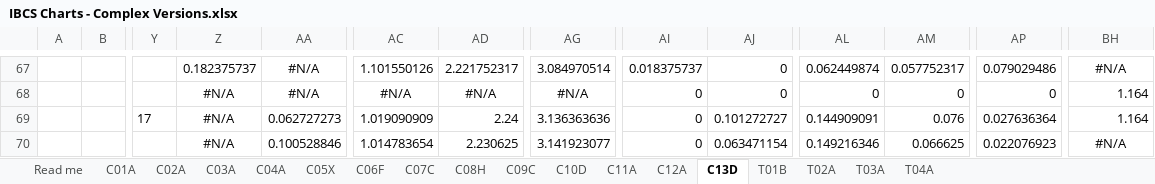
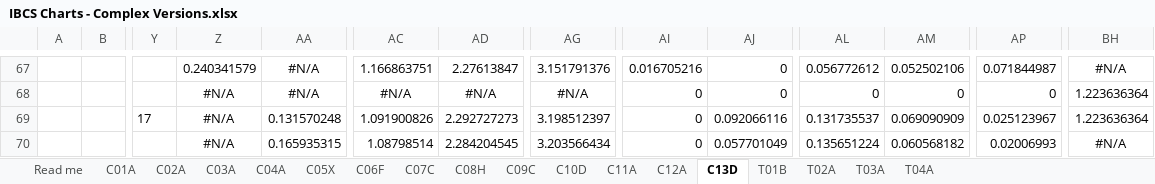
Before and after one commit to wfphillips128/Notation-Charts-for-Excel-via-Claude-Skill, an Excel workbook: workbooks/IBCS Charts - Complex Versions.xlsx, sheet C13D, drawn as a sheet; only a part is shown, gaps mark what is left out; values as stored, in another font and other column widths than the file's, no borders; charts and pictures not drawn; the diff covers the shown part only; the diff names each change by its address in the sheet, - before the commit and + after, or states it on an @@ line.

```diff
--- a/workbooks/IBCS Charts - Complex Versions.xlsx (sheet C13D)
+++ b/workbooks/IBCS Charts - Complex Versions.xlsx (sheet C13D)
-Z67: 0.182375737
+Z67: 0.240341579
-AC67: 1.101550126
+AC67: 1.166863751
-AD67: 2.221752317
+AD67: 2.27613847
-AG67: 3.084970514
+AG67: 3.151791376
-AI67: 0.018375737
+AI67: 0.016705216
-AL67: 0.062449874
+AL67: 0.056772612
-AM67: 0.057752317
+AM67: 0.052502106
-AP67: 0.079029486
+AP67: 0.071844987
-BH68:BH69: 1.164
+BH68:BH69: 1.223636364
-AA69: 0.062727273
+AA69: 0.131570248
-AC69: 1.019090909
+AC69: 1.091900826
-AD69: 2.24
+AD69: 2.292727273
-AG69: 3.136363636
+AG69: 3.198512397
-AJ69: 0.101272727
+AJ69: 0.092066116
-AL69: 0.144909091
+AL69: 0.131735537
-AM69: 0.076
+AM69: 0.069090909
-AP69: 0.027636364
+AP69: 0.025123967
-AA70: 0.100528846
+AA70: 0.165935315
-AC70: 1.014783654
+AC70: 1.08798514
-AD70: 2.230625
+AD70: 2.284204545
-AG70: 3.141923077
+AG70: 3.203566434
-AJ70: 0.063471154
+AJ70: 0.057701049
-AL70: 0.149216346
+AL70: 0.135651224
-AM70: 0.066625
+AM70: 0.060568182
-AP70: 0.022076923
+AP70: 0.02006993
```
Also changed, not shown: 377 edited cells elsewhere in this sheet, charts or pictures, workbooks/IBCS Charts-Progressive - Complex Versions.xlsx, 3 other files.
